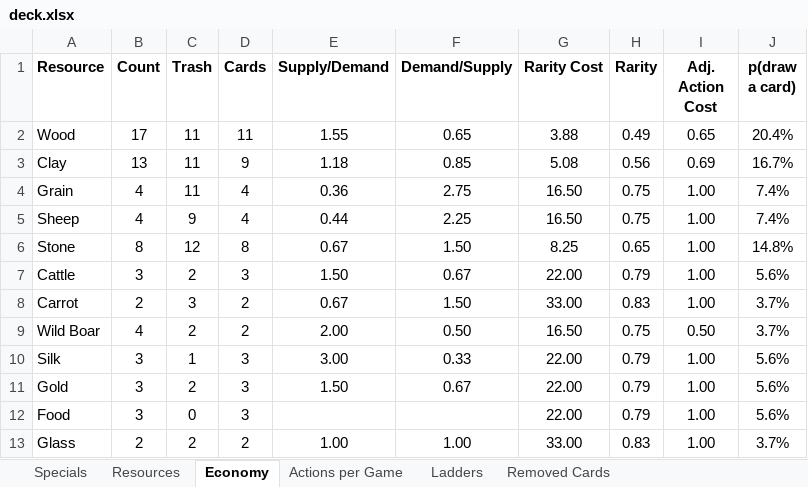
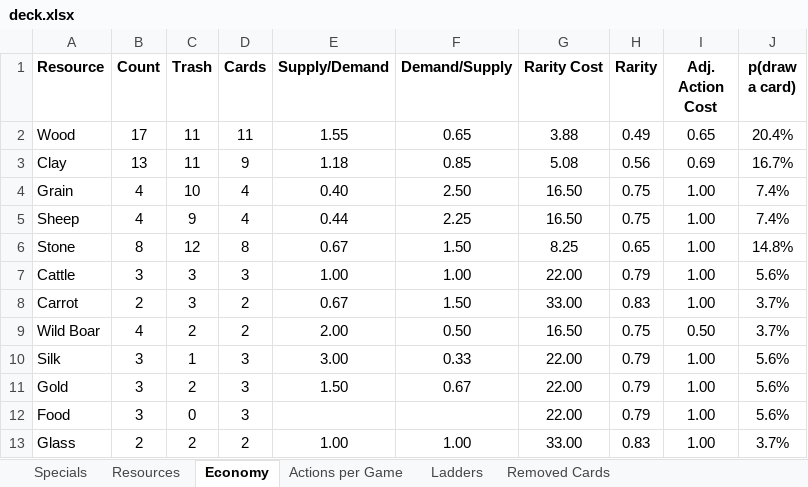
Before and after one commit to andymeneely/victory-point-salad, an Excel workbook: data/deck.xlsx, sheet Economy, drawn as a sheet; values as stored, in another font and other column widths than the file's, no borders; the diff names each change by its address in the sheet, - before the commit and + after, or states it on an @@ line.

```diff
--- a/data/deck.xlsx (sheet Economy)
+++ b/data/deck.xlsx (sheet Economy)
-C4 (Trash): 11
+C4 (Trash): 10
-E4 (Supply/Demand): 0.36
+E4 (Supply/Demand): 0.40
-F4 (Demand/Supply): 2.75
+F4 (Demand/Supply): 2.50
-C7 (Trash): 2
+C7 (Trash): 3
-E7 (Supply/Demand): 1.50
+E7 (Supply/Demand): 1.00
-F7 (Demand/Supply): 0.67
+F7 (Demand/Supply): 1.00
```
Also changed, not shown: sheet Specials, sheet Actions per Game, formulas that keep their value, 10 other files.
